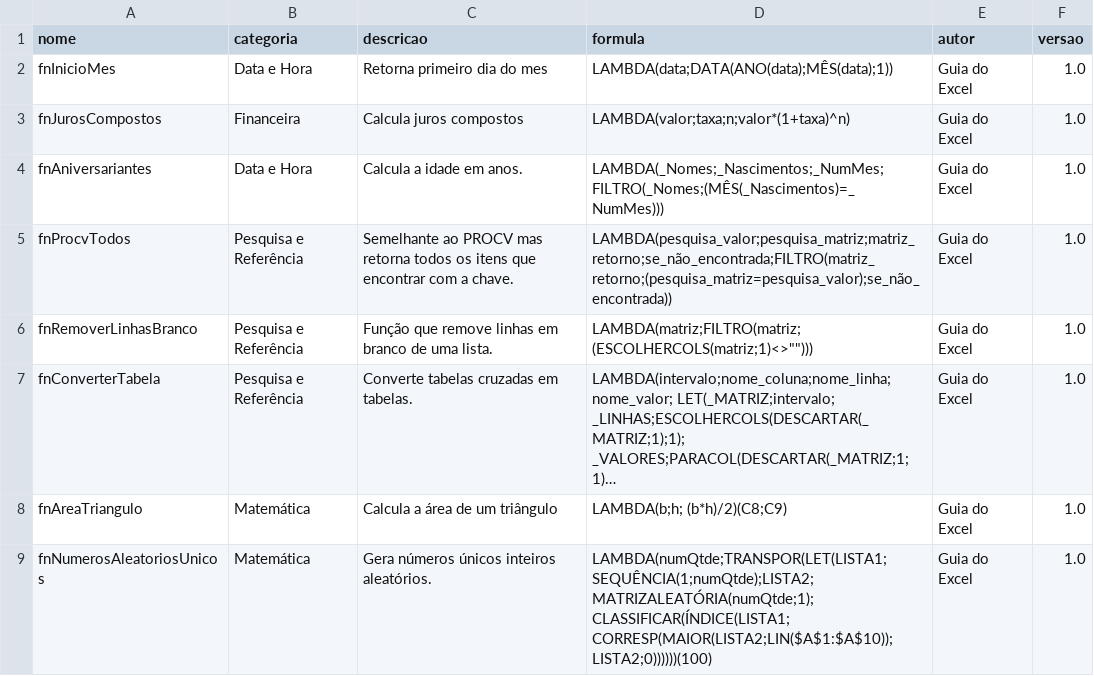
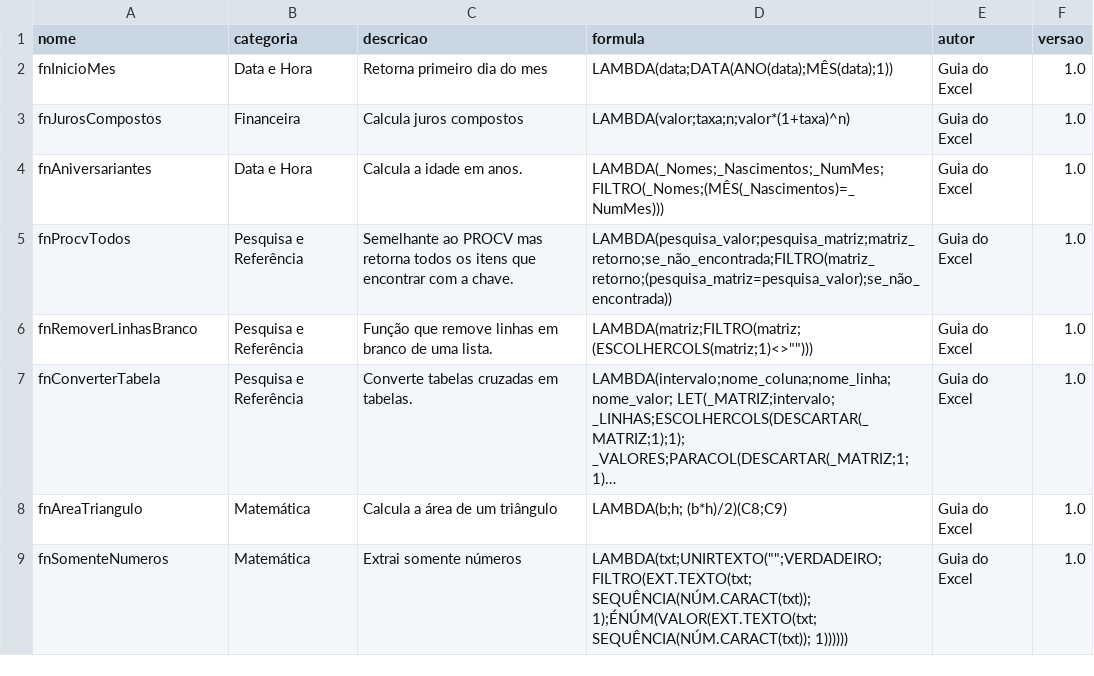
Before and after one commit to guiadoexcel/guia-excel-lambda, a CSV file: library/funcoes.csv, drawn as a sheet; long unchanged cells end in …; the diff names each change by its address in the sheet, - before the commit and + after, or states it on an @@ line.

Commit message:
Update funcoes.csv

```diff
--- a/library/funcoes.csv
+++ b/library/funcoes.csv
-A9 (nome): fnNumerosAleatoriosUnicos
+A9 (nome): fnSomenteNumeros
-C9 (descricao): Gera números únicos inteiros aleatórios.
+C9 (descricao): Extrai somente números
-D9 (formula): LAMBDA(numQtde;TRANSPOR(LET(LISTA1;SEQUÊNCIA(1;numQtde);LISTA2;MATRIZALEATÓRIA(numQtde;1);CLASSIFICAR(ÍNDICE(LISTA1;CORRESP(MAIOR(LISTA2;LIN($A$1:$A$10));LISTA2;0))))))(100)
+D9 (formula): LAMBDA(txt;UNIRTEXTO("";VERDADEIRO;FILTRO(EXT.TEXTO(txt; SEQUÊNCIA(NÚM.CARACT(txt)); 1);ÉNÚM(VALOR(EXT.TEXTO(txt; SEQUÊNCIA(NÚM.CARACT(txt)); 1))))))
```
